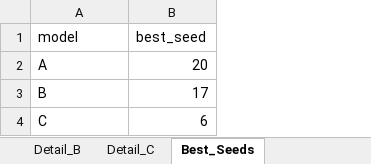
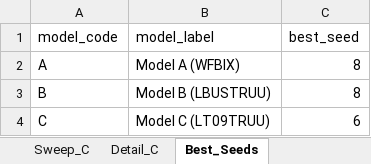
Before and after one commit to pVachev/MasterThesisTrials, an Excel workbook: hmm_regime_results.xlsx, sheet Best_Seeds, drawn as a sheet; values as stored, in another font and other column widths than the file's, no borders; addresses are those after the commit; the diff names each change by its address in the sheet, - before the commit and + after, or states it on an @@ line.

```diff
--- a/hmm_regime_results.xlsx (sheet Best_Seeds)
+++ b/hmm_regime_results.xlsx (sheet Best_Seeds)
+column B (model_label), rows 2-4: Model A (WFBIX) | Model B (LBUSTRUU) | Model C (LT09TRUU)
-A1: model
+A1: model_code
-C2 (best_seed): 20
+C2 (best_seed): 8
-C3 (best_seed): 17
+C3 (best_seed): 8
```
Also changed, not shown: sheet Detail_B, sheet Detail_C, sheet Detail_A, sheet Sweep_C, sheet Sweep_B, sheet Sweep_A, 3 more sheets, other sheet tabs, 6 other files.
